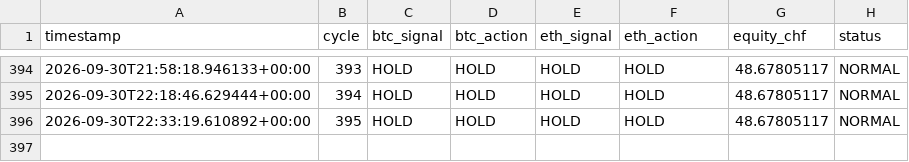
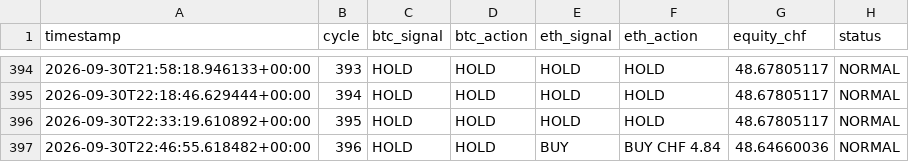
Before and after one commit to quitopiso-sys/agent001-test, a CSV file: cycles.csv, drawn as a sheet; only a part is shown, gaps mark what is left out; the diff names each change by its address in the sheet, - before the commit and + after, or states it on an @@ line.

```diff
--- a/cycles.csv
+++ b/cycles.csv
+row 397: 2026-09-30T22:46:55.618482+00:00 | 396 | HOLD | HOLD | BUY | BUY CHF 4.84 | 48.64660036 | NORMAL
```
Also changed, not shown: trades.csv, 5 other files.
